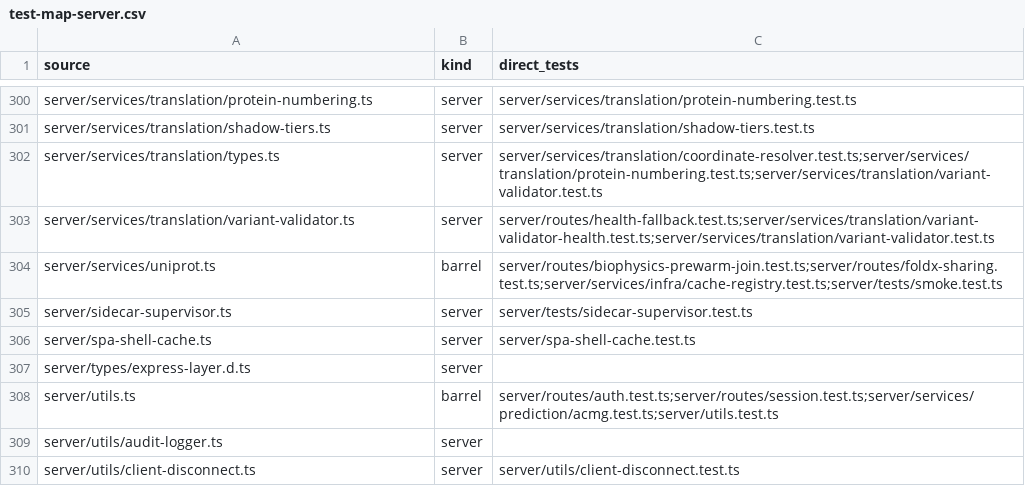
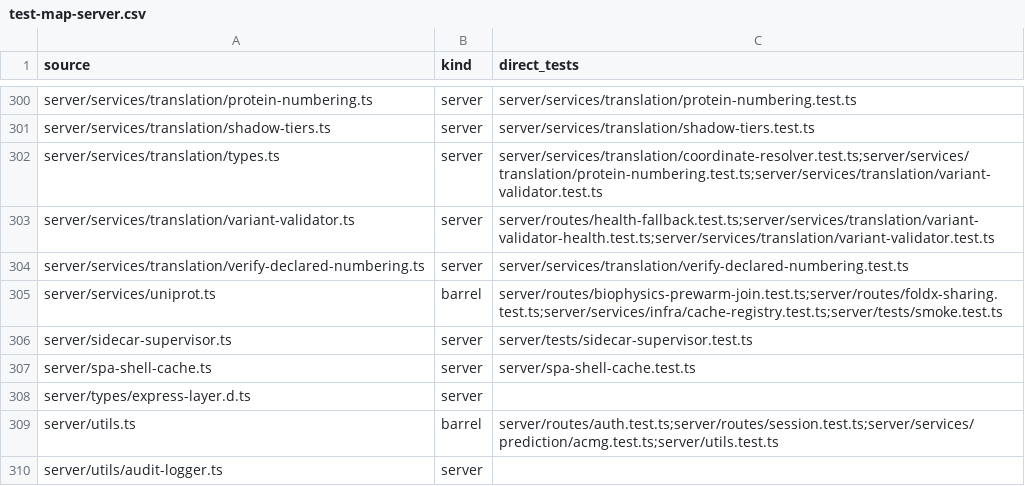
Before and after one commit to Huthaifa-HajAhmad/Missense-Structural-Explorer, a CSV file: doc/code-map/test-map-server.csv, drawn as a sheet; only a part is shown, gaps mark what is left out; the shorter side is filled out with more unchanged rows.

```diff
--- a/doc/code-map/test-map-server.csv
+++ b/doc/code-map/test-map-server.csv
@@ -303,2 +303,3 @@ server/services/translation/types.ts,server,server/services/translation/coordina
 server/services/translation/variant-validator.ts,server,server/routes/health-fallback.test.ts;server/services/translation/variant-validator-health.test.ts;server/services/translation/variant-validator.test.ts
+server/services/translation/verify-declared-numbering.ts,server,server/services/translation/verify-declared-numbering.test.ts
 server/services/uniprot.ts,barrel,server/routes/biophysics-prewarm-join.test.ts;server/routes/foldx-sharing.test.ts;server/services/infra/cache-registry.test.ts;server/tests/smoke.test.ts
```
Also changed, not shown: 5 other files.
